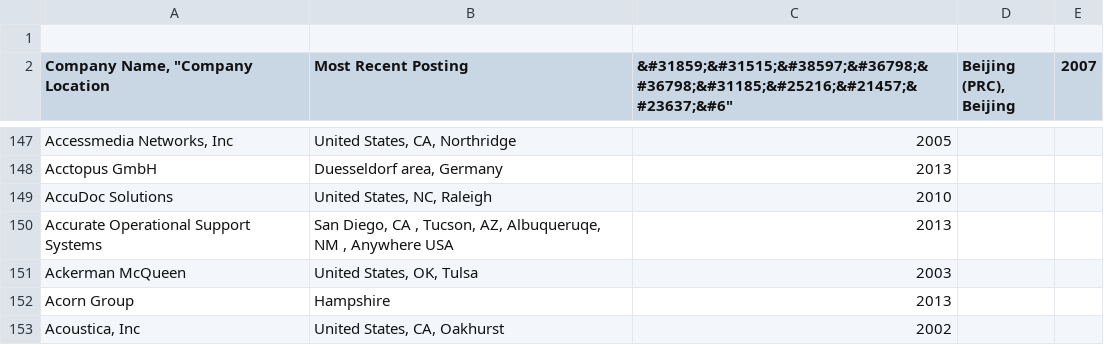
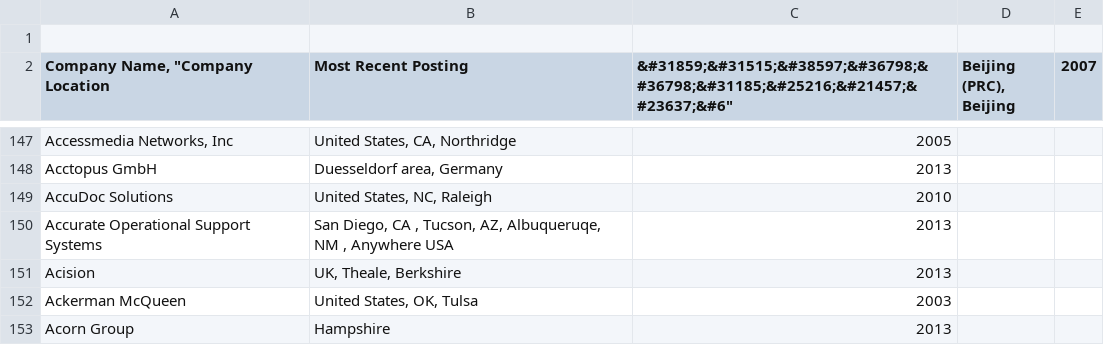
Before and after one commit to vmbrasseur/Perl_Companies, a CSV file: Perl_Companies.csv, drawn as a sheet; only a part is shown, gaps mark what is left out; the shorter side is filled out with more unchanged rows; the diff names each change by its address in the sheet, - before the commit and + after, or states it on an @@ line.

Commit message:
Add Acision
A start on Issue #38

```diff
--- a/Perl_Companies.csv
+++ b/Perl_Companies.csv
+row 151: Acision | UK, Theale, Berkshire | 2013
```
Also changed, not shown: 2 other files.
